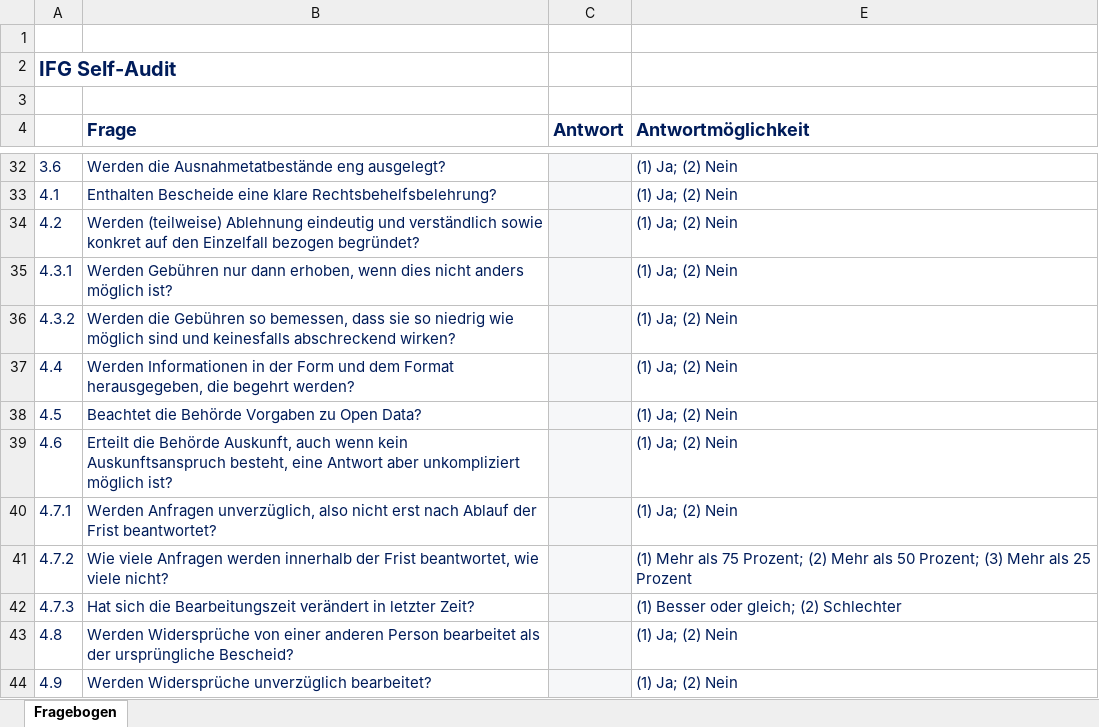
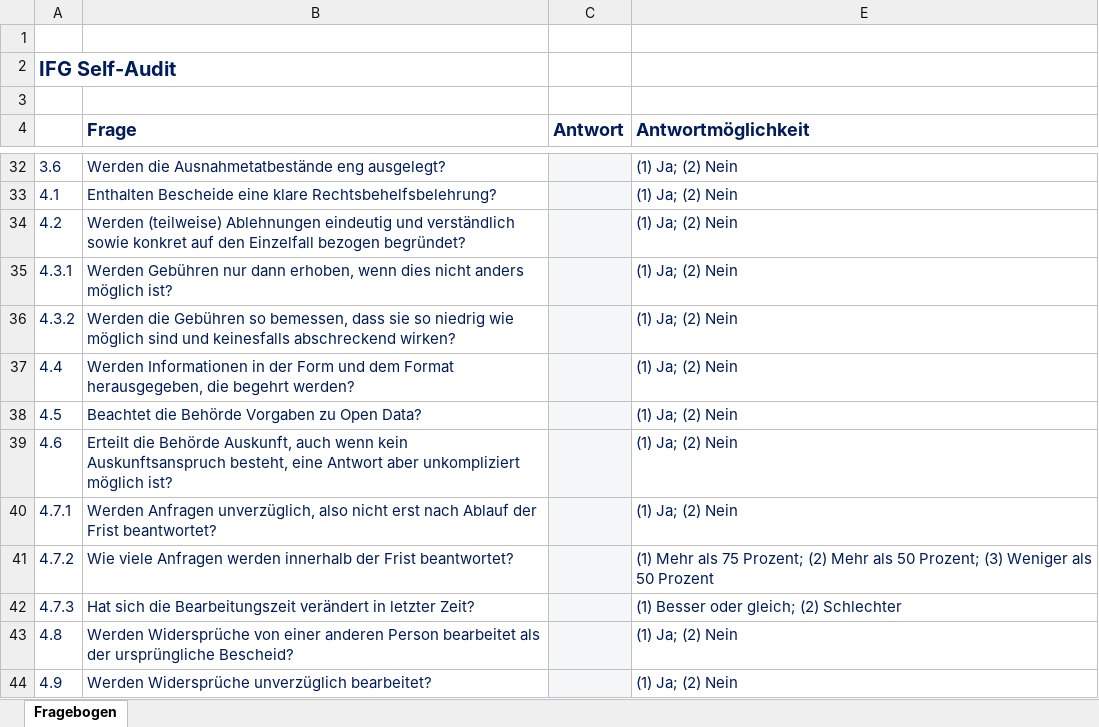
Before and after one commit to okfde/ifg-self-audit, an Excel workbook: questionnaire.xlsx, sheet Fragebogen, drawn as a sheet; only a part is shown, gaps mark what is left out; values as stored, in another font and other column widths than the file's, no borders; charts and pictures not drawn; the diff names each change by its address in the sheet, - before the commit and + after, or states it on an @@ line.

```diff
--- a/questionnaire.xlsx (sheet Fragebogen)
+++ b/questionnaire.xlsx (sheet Fragebogen)
-B34 (Frage): Werden (teilweise) Ablehnung eindeutig und…
+B34 (Frage): Werden (teilweise) Ablehnungen eindeutig und…
-B41 (Frage): …der Frist beantwortet, wie viele nicht?
+B41 (Frage): …der Frist beantwortet?
-E41 (Antwortmöglichkeit): …Prozent; (3) Mehr als 25 Prozent
+E41 (Antwortmöglichkeit): …Prozent; (3) Weniger als 50 Prozent
```
Also changed, not shown: 4 other files.
